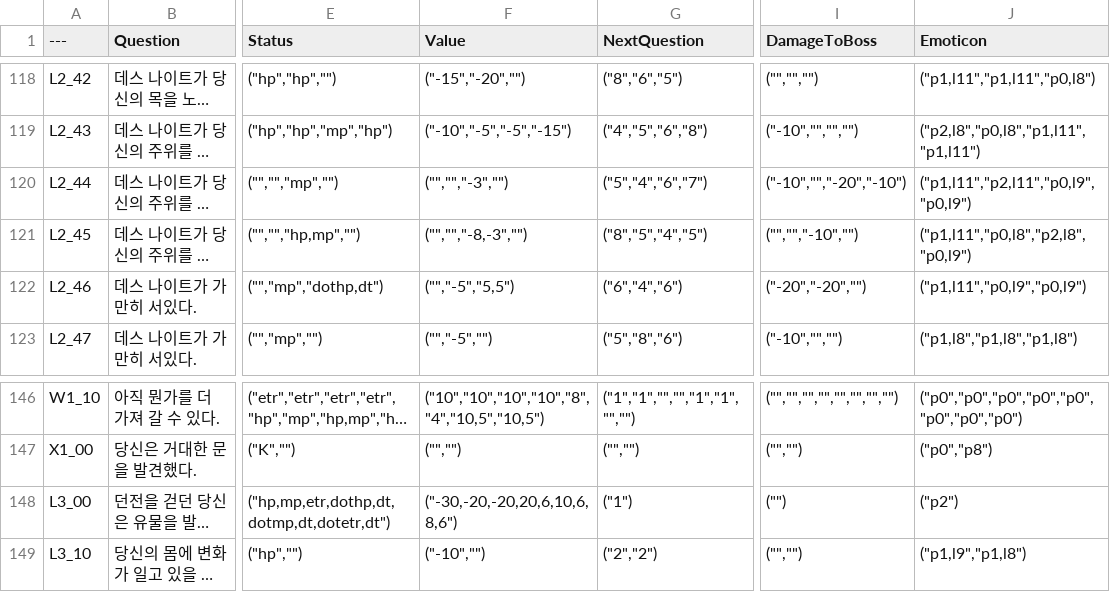
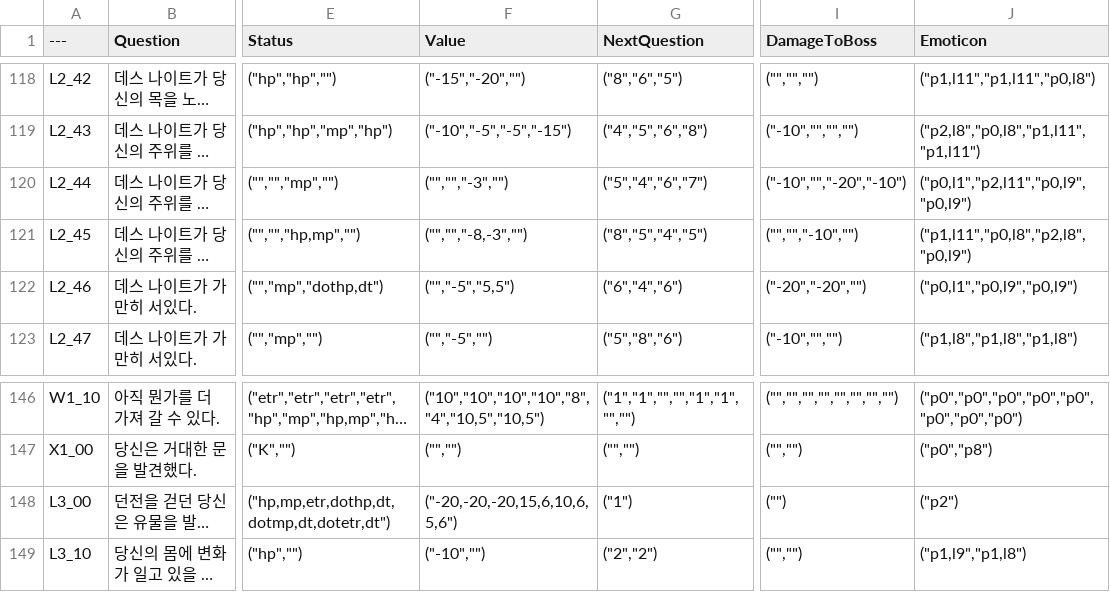
Before and after one commit to sthie/SelectWorm, a CSV file: Data/ChangeValueDataTable.csv, drawn as a sheet; only a part is shown, gaps mark what is left out; long unchanged cells end in …; the diff names each change by its address in the sheet, - before the commit and + after, or states it on an @@ line.

Commit message:
up

```diff
--- a/Data/ChangeValueDataTable.csv
+++ b/Data/ChangeValueDataTable.csv
-J120 (Emoticon): ("p1,l11","p2,l11","p0,l9","p0,l9")
+J120 (Emoticon): ("p0,l1","p2,l11","p0,l9","p0,l9")
-J122 (Emoticon): ("p1,l11","p0,l9","p0,l9")
+J122 (Emoticon): ("p0,l1","p0,l9","p0,l9")
-F148 (Value): ("-30,-20,-20,20,6,10,6,8,6")
+F148 (Value): ("-20,-20,-20,15,6,10,6,5,6")
```
